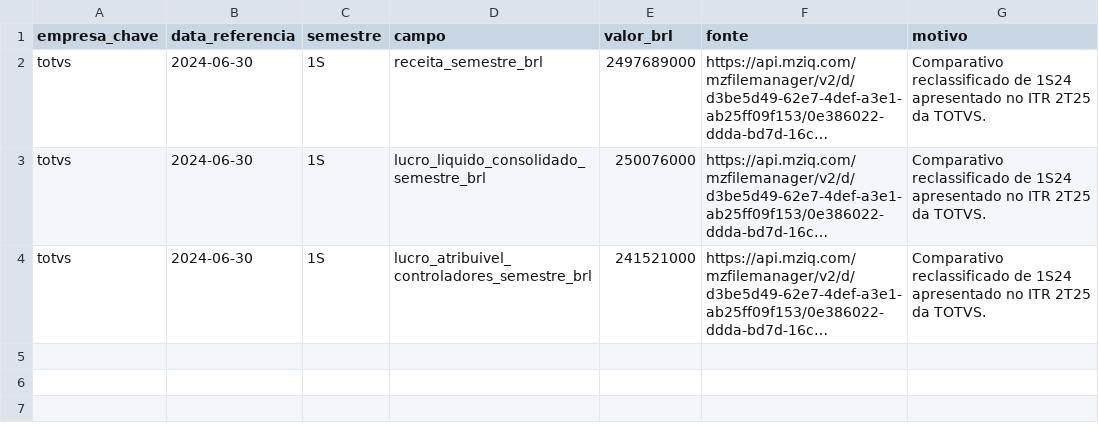
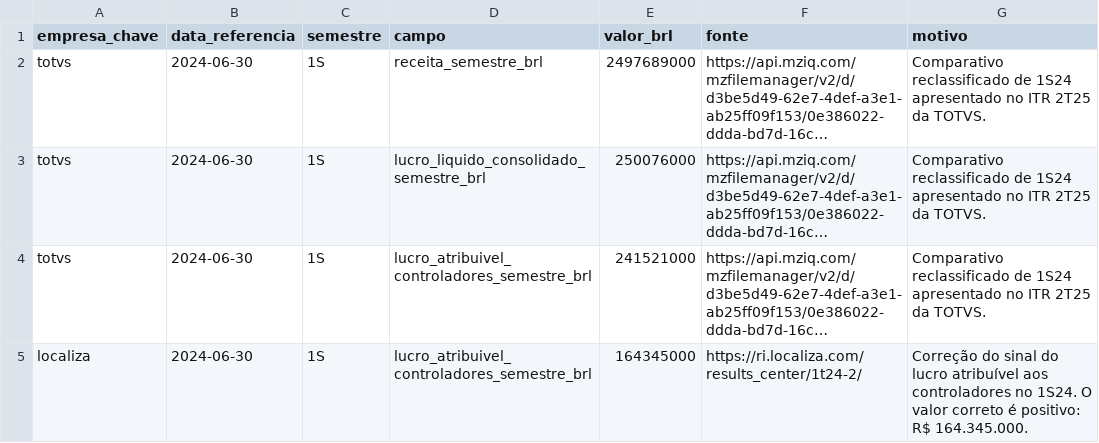
Before and after one commit to Phablinhoobscuro/dashboards-analticos-no-Power-BI, a CSV file: Coletor/ajustes_historicos.csv, drawn as a sheet; long unchanged cells end in …; the diff names each change by its address in the sheet, - before the commit and + after, or states it on an @@ line.

```diff
--- a/Coletor/ajustes_historicos.csv
+++ b/Coletor/ajustes_historicos.csv
+row 5: localiza | 2024-06-30 | 1S | lucro_atribuivel_controladores_semestre_brl | 164345000 | https://ri.localiza.com/results_center/1t24-2/ | Correção do sinal do lucro atribuível aos controladores no 1S24. O valor correto é positivo: R$ 164.345.000.
```
Also changed, not shown: Coletor/proventos_oficiais.csv, 3 other files.
